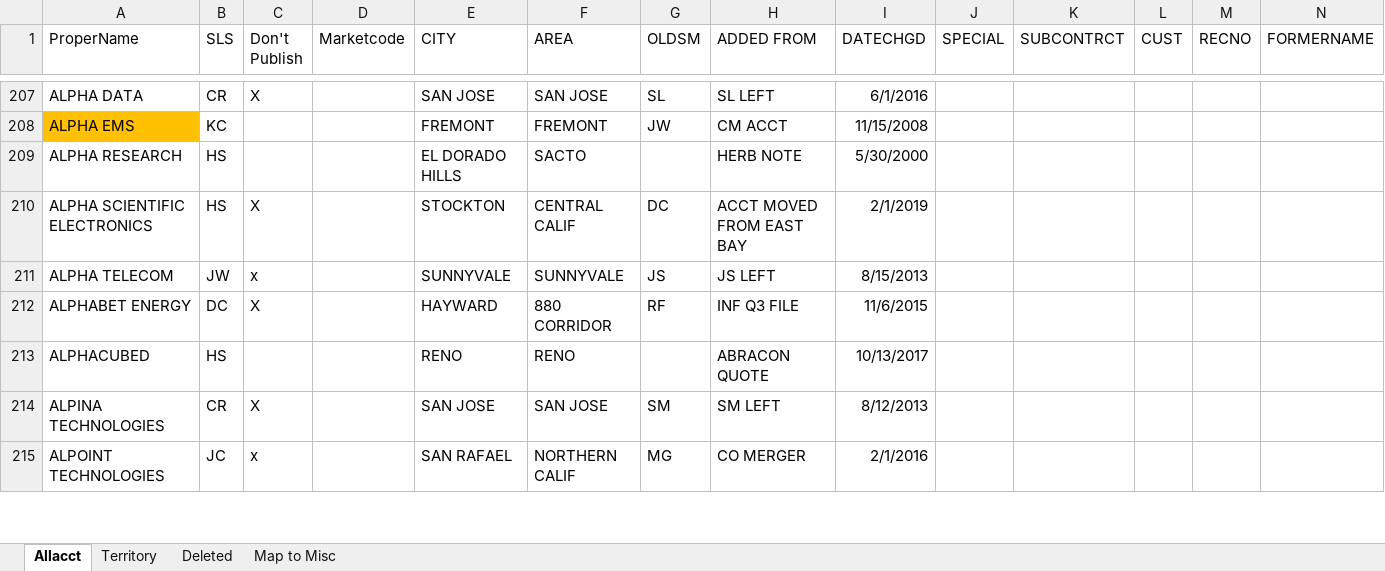
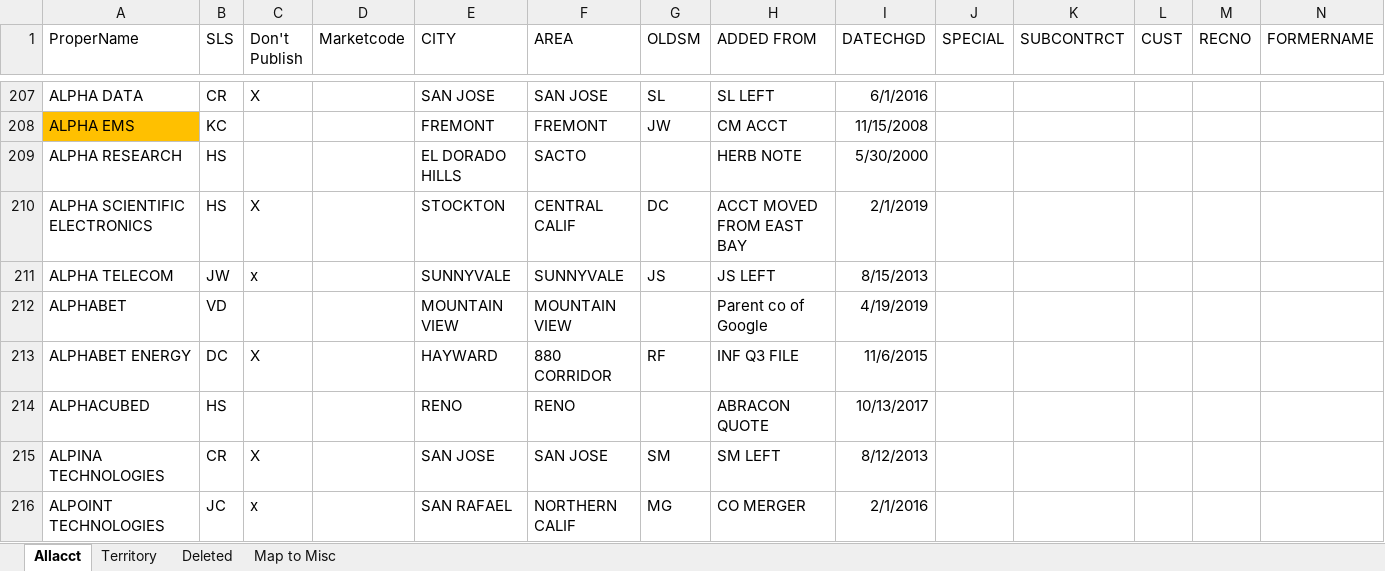
Before and after one commit to atrevely/TAARCOM, an Excel workbook: Master Account List.xlsx, sheet Allacct, drawn as a sheet; only a part is shown, gaps mark what is left out; values as stored, in another font and other column widths than the file's, no borders; conditional formats not drawn; rows hold the shown columns only; the diff covers the shown part only; the diff names each change by its address in the sheet, - before the commit and + after, or states it on an @@ line.

```diff
--- a/Master Account List.xlsx (sheet Allacct)
+++ b/Master Account List.xlsx (sheet Allacct)
+row 212: ALPHABET | VD |  |  | MOUNTAIN VIEW | MOUNTAIN VIEW |  | Parent co of Google | 4/19/2019
```
Also changed, not shown: 7 added rows, 9 removed rows and 13 edited cells elsewhere in this sheet, sheet Map to Misc, sheet Deleted.
